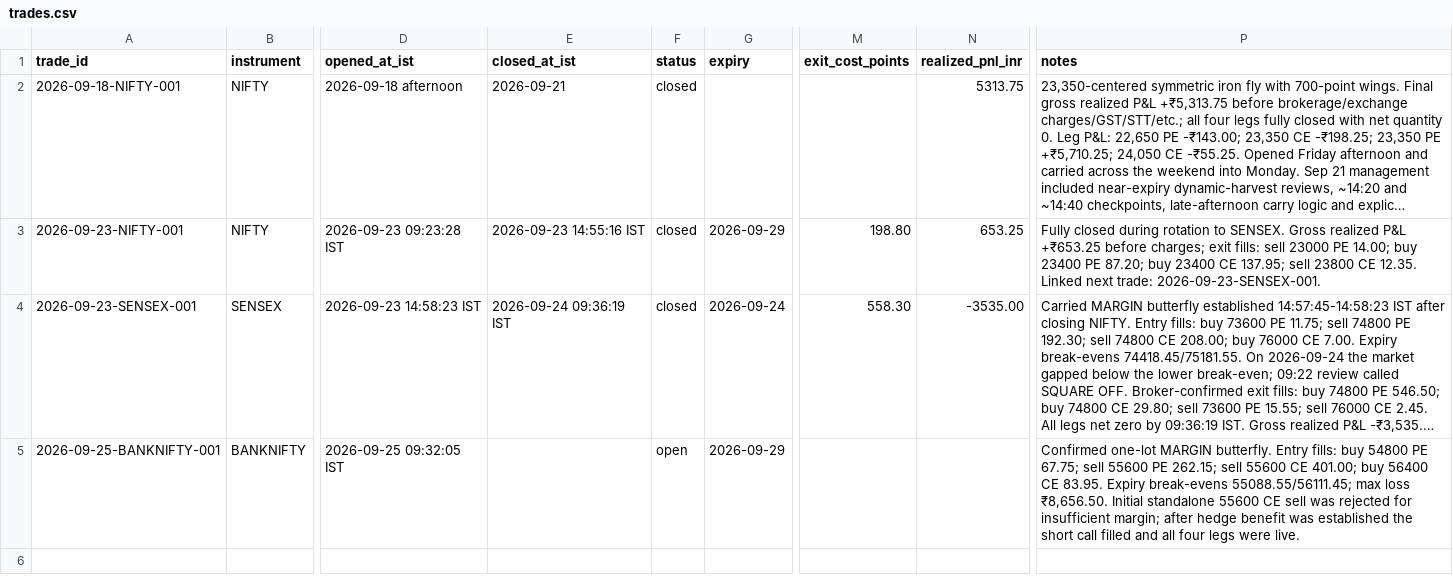
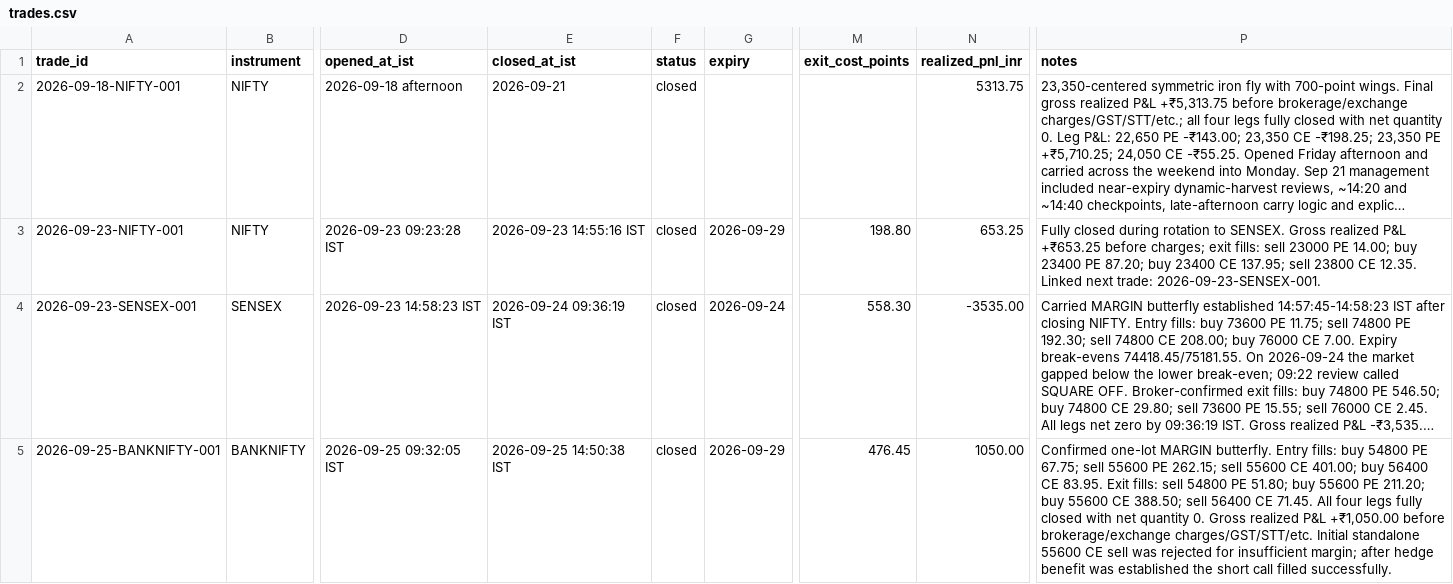
Before and after one commit to ayyararyan/volarb, a CSV file: trade-log/trades.csv, drawn as a sheet; only a part is shown, gaps mark what is left out; long unchanged cells end in …; the diff names each change by its address in the sheet, - before the commit and + after, or states it on an @@ line.

Commit message:
Close BANKNIFTY butterfly ledger entry 2026-09-25

```diff
--- a/trade-log/trades.csv
+++ b/trade-log/trades.csv
-E5 (closed_at_ist): (empty)
+E5 (closed_at_ist): 2026-09-25 14:50:38 IST
-F5 (status): open
+F5 (status): closed
-M5 (exit_cost_points): (empty)
+M5 (exit_cost_points): 476.45
-N5 (realized_pnl_inr): (empty)
+N5 (realized_pnl_inr): 1050.00
-P5 (notes): …CE 83.95. Expiry break-evens 55088.55/56111.45; max loss ₹8,656.50. Initial standalone 55600 CE sell was rejected for insufficient margin; after hedge benefit was established the short call filled and all four legs were live.
+P5 (notes): …CE 83.95. Exit fills: sell 54800 PE 51.80; buy 55600 PE 211.20; buy 55600 CE 388.50; sell 56400 CE 71.45. All four legs fully closed with net quantity 0. Gross realized P&L +₹1,050.00 before brokerage/exchange charges/GST/STT/etc. Initial standalone 55600 CE sell was rejected for insufficient margin; after hedge benefit was established the short call filled successfully.
```
